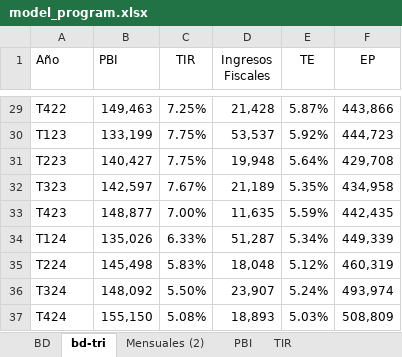
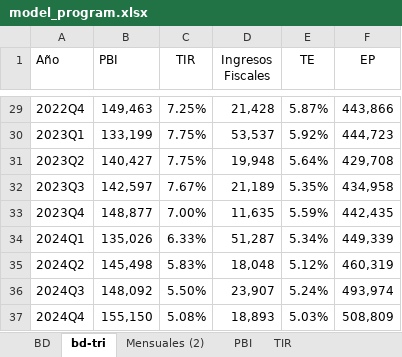
Before and after one commit to Sebas2515/MODELOS-ECONOMETRICOS, an Excel workbook: DATA/model_program.xlsx, sheet bd-tri, drawn as a sheet; only a part is shown, gaps mark what is left out; values as stored, in another font and other column widths than the file's, no borders; the diff covers the shown part only; the diff names each change by its address in the sheet, - before the commit and + after, or states it on an @@ line.

```diff
--- a/DATA/model_program.xlsx (sheet bd-tri)
+++ b/DATA/model_program.xlsx (sheet bd-tri)
-A29 (Año): T422
+A29 (Año): 2022Q4
-A30 (Año): T123
+A30 (Año): 2023Q1
-A31 (Año): T223
+A31 (Año): 2023Q2
-A32 (Año): T323
+A32 (Año): 2023Q3
-A33 (Año): T423
+A33 (Año): 2023Q4
-A34 (Año): T124
+A34 (Año): 2024Q1
-A35 (Año): T224
+A35 (Año): 2024Q2
-A36 (Año): T324
+A36 (Año): 2024Q3
-A37 (Año): T424
+A37 (Año): 2024Q4
```
Also changed, not shown: 27 edited cells elsewhere in this sheet, 1 other file.
